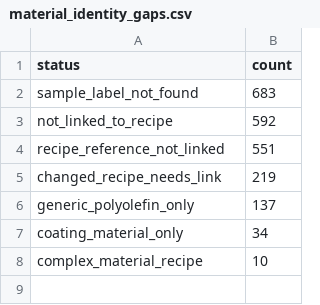
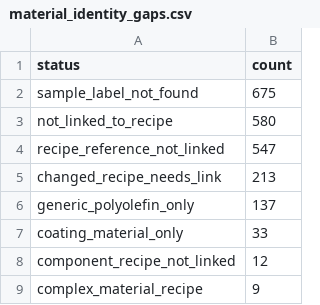
Before and after one commit to archiitectures/che126_data_science, a CSV file: visualizations/tables/material_identity_gaps.csv, drawn as a sheet.

```diff
--- a/visualizations/tables/material_identity_gaps.csv
+++ b/visualizations/tables/material_identity_gaps.csv
@@ -1,8 +1,9 @@
 status,count
-sample_label_not_found,683
-not_linked_to_recipe,592
-recipe_reference_not_linked,551
-changed_recipe_needs_link,219
+sample_label_not_found,675
+not_linked_to_recipe,580
+recipe_reference_not_linked,547
+changed_recipe_needs_link,213
 generic_polyolefin_only,137
-coating_material_only,34
-complex_material_recipe,10
+coating_material_only,33
+component_recipe_not_linked,12
+complex_material_recipe,9
```
Also changed, not shown: visualizations/tables/collection_metadata.csv, visualizations/tables/exact_temperatures.csv, 52 other files.
